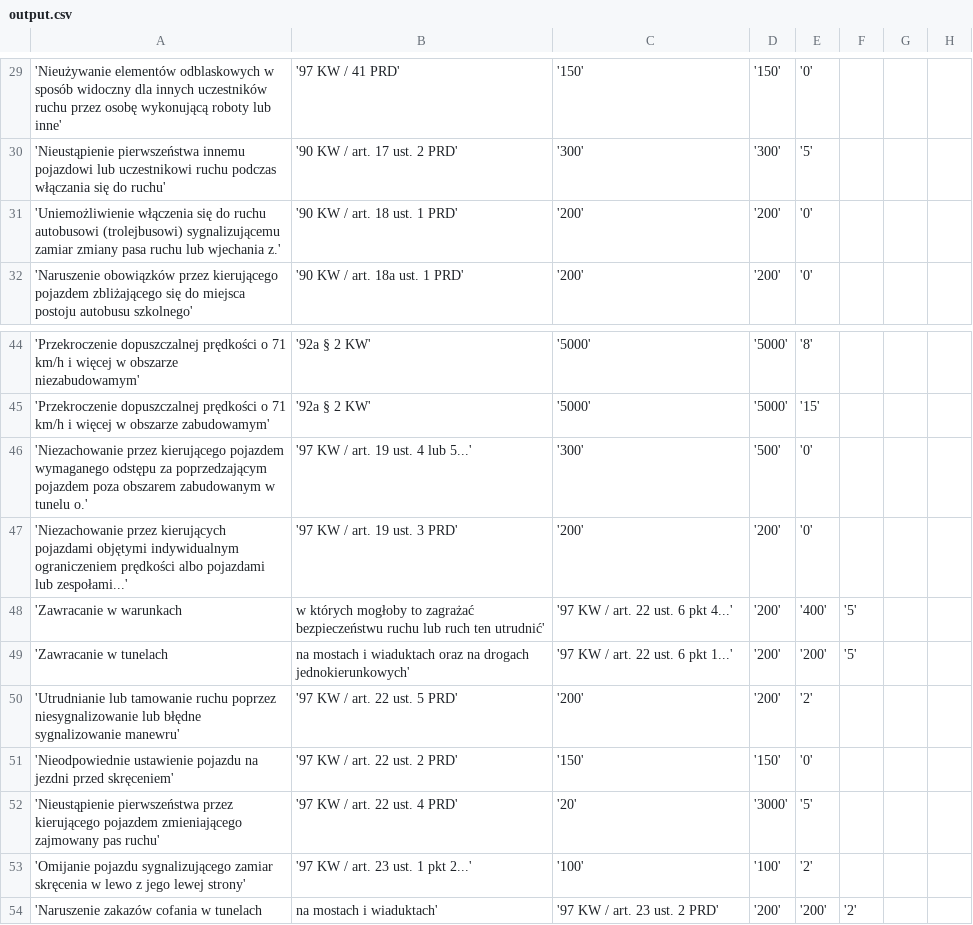
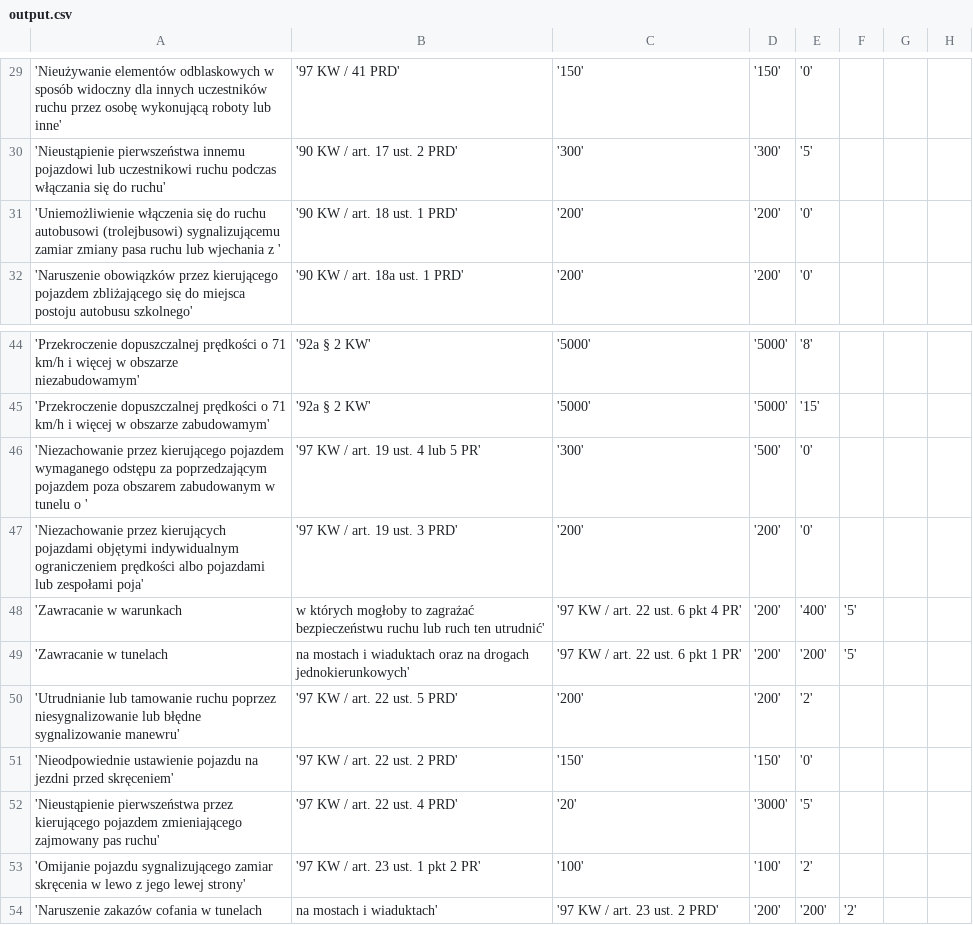
Before and after one commit to NiebieskiRekin/DB-Drogowka, a CSV file: migrations/Wykroczenia/output.csv, drawn as a sheet; only a part is shown, gaps mark what is left out; the diff covers the shown part only.

```diff
--- a/migrations/Wykroczenia/output.csv
+++ b/migrations/Wykroczenia/output.csv
@@ -30,3 +30,3 @@
 'Nieustąpienie pierwszeństwa innemu pojazdowi lub uczestnikowi ruchu podczas włączania się do ruchu','90 KW / art. 17 ust. 2 PRD','300','300','5'
-'Uniemożliwienie włączenia się do ruchu autobusowi (trolejbusowi) sygnalizującemu zamiar zmiany pasa ruchu lub wjechania z.','90 KW / art. 18 ust. 1 PRD','200','200','0'
+'Uniemożliwienie włączenia się do ruchu autobusowi (trolejbusowi) sygnalizującemu zamiar zmiany pasa ruchu lub wjechania z ','90 KW / art. 18 ust. 1 PRD','200','200','0'
 'Naruszenie obowiązków przez kierującego pojazdem zbliżającego się do miejsca postoju autobusu szkolnego','90 KW / art. 18a ust. 1 PRD','200','200','0'
@@ -45,6 +45,6 @@
 'Przekroczenie dopuszczalnej prędkości o 71 km/h i więcej w obszarze zabudowamym','92a § 2 KW','5000','5000','15'
-'Niezachowanie przez kierującego pojazdem wymaganego odstępu za poprzedzającym pojazdem poza obszarem zabudowanym w tunelu o.','97 KW / art. 19 ust. 4 lub 5...','300','500','0'
-'Niezachowanie przez kierujących pojazdami objętymi indywidualnym ograniczeniem prędkości albo pojazdami lub zespołami...','97 KW / art. 19 ust. 3 PRD','200','200','0'
-'Zawracanie w warunkach, w których mogłoby to zagrażać bezpieczeństwu ruchu lub ruch ten utrudnić','97 KW / art. 22 ust. 6 pkt 4...','200','400','5'
-'Zawracanie w tunelach, na mostach i wiaduktach oraz na drogach jednokierunkowych','97 KW / art. 22 ust. 6 pkt 1...','200','200','5'
+'Niezachowanie przez kierującego pojazdem wymaganego odstępu za poprzedzającym pojazdem poza obszarem zabudowanym w tunelu o ','97 KW / art. 19 ust. 4 lub 5 PR','300','500','0'
+'Niezachowanie przez kierujących pojazdami objętymi indywidualnym ograniczeniem prędkości albo pojazdami lub zespołami poja','97 KW / art. 19 ust. 3 PRD','200','200','0'
+'Zawracanie w warunkach, w których mogłoby to zagrażać bezpieczeństwu ruchu lub ruch ten utrudnić','97 KW / art. 22 ust. 6 pkt 4 PR','200','400','5'
+'Zawracanie w tunelach, na mostach i wiaduktach oraz na drogach jednokierunkowych','97 KW / art. 22 ust. 6 pkt 1 PR','200','200','5'
 'Utrudnianie lub tamowanie ruchu poprzez niesygnalizowanie lub błędne sygnalizowanie manewru','97 KW / art. 22 ust. 5 PRD','200','200','2'
@@ -52,3 +52,3 @@
 'Nieustąpienie pierwszeństwa przez kierującego pojazdem zmieniającego zajmowany pas ruchu','97 KW / art. 22 ust. 4 PRD','20','3000','5'
-'Omijanie pojazdu sygnalizującego zamiar skręcenia w lewo z jego lewej strony','97 KW / art. 23 ust. 1 pkt 2...','100','100','2'
+'Omijanie pojazdu sygnalizującego zamiar skręcenia w lewo z jego lewej strony','97 KW / art. 23 ust. 1 pkt 2 PR','100','100','2'
 'Naruszenie zakazów cofania w tunelach, na mostach i wiaduktach','97 KW / art. 23 ust. 2 PRD','200','200','2'
```
Also changed, not shown: 30 edited cells elsewhere in this file, migrations/Formy_Wymiaru_Kary/output.csv, migrations/Interwencje/output.csv, 6 other files.
